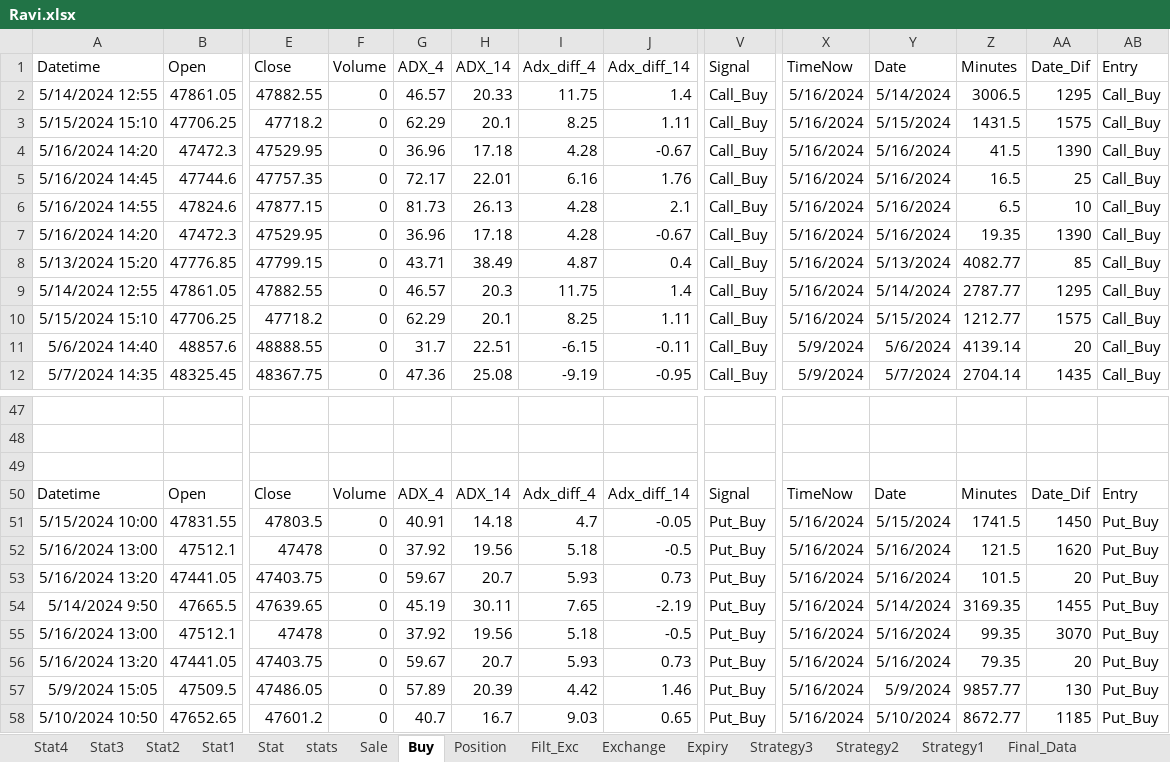
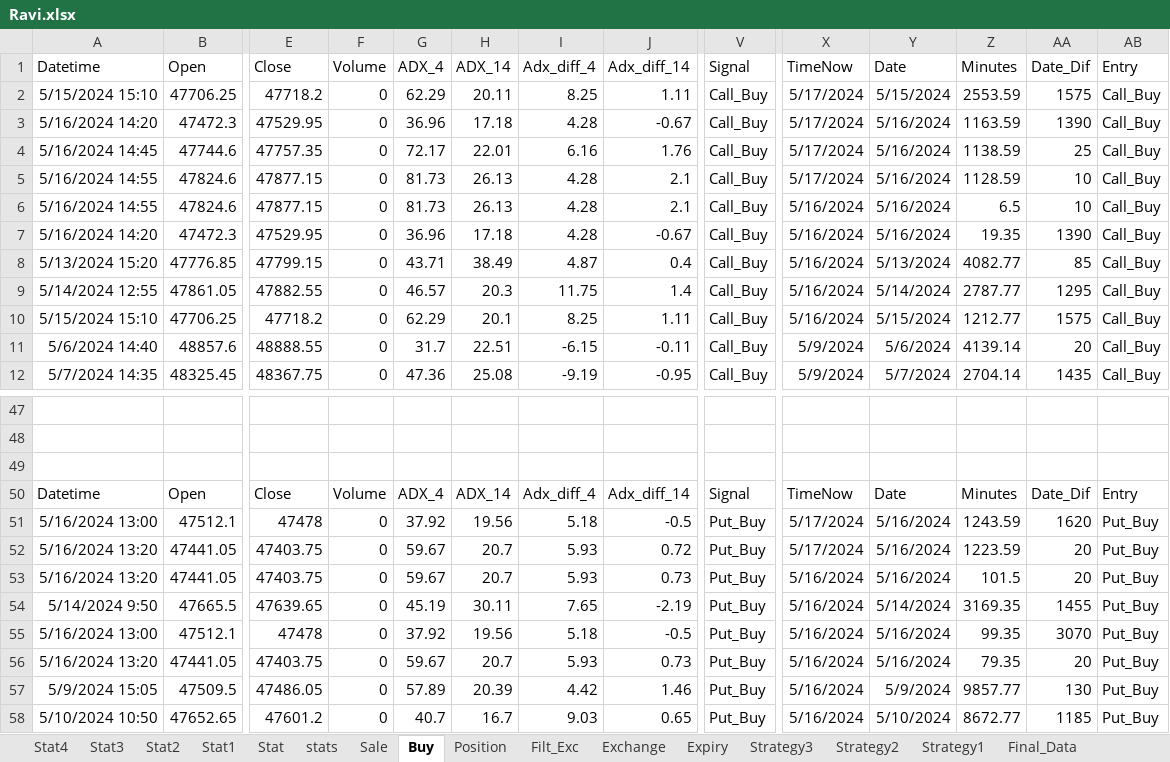
Before and after one commit to mkbairwa942/mkbairwa, an Excel workbook: Ravi.xlsx, sheet Buy, drawn as a sheet; only a part is shown, gaps mark what is left out; values as stored, in another font and other column widths than the file's, no borders; removed rows and columns are numbered as before the commit, all else as after; rows hold the shown columns only; the diff names each change by its address in the sheet, - before the commit and + after, or states it on an @@ line.

```diff
--- a/Ravi.xlsx (sheet Buy)
+++ b/Ravi.xlsx (sheet Buy)
-row 2: 5/14/2024 12:55 | 47861.05 | 47882.55 | 0 | 46.57 | 20.33 | 11.75 | 1.4 | Call_Buy | 5/16/2024 | 5/14/2024 | 3006.5 | 1295 | Call_Buy
-H2 (ADX_14): 20.1
+H2 (ADX_14): 20.11
-X2:X4 (TimeNow): 5/16/2024
+X2:X4 (TimeNow): 5/17/2024
-Z2 (Minutes): 1431.5
+Z2 (Minutes): 2553.59
-Z3 (Minutes): 41.5
+Z3 (Minutes): 1163.59
-Z4 (Minutes): 16.5
+Z4 (Minutes): 1138.59
+row 5: 5/16/2024 14:55 | 47824.6 | 47877.15 | 0 | 81.73 | 26.13 | 4.28 | 2.1 | Call_Buy | 5/17/2024 | 5/16/2024 | 1128.59 | 10 | Call_Buy
-row 51: 5/15/2024 10:00 | 47831.55 | 47803.5 | 0 | 40.91 | 14.18 | 4.7 | -0.05 | Put_Buy | 5/16/2024 | 5/15/2024 | 1741.5 | 1450 | Put_Buy
-X51 (TimeNow): 5/16/2024
+X51 (TimeNow): 5/17/2024
-Z51 (Minutes): 121.5
+Z51 (Minutes): 1243.59
+row 52: 5/16/2024 13:20 | 47441.05 | 47403.75 | 0 | 59.67 | 20.7 | 5.93 | 0.72 | Put_Buy | 5/17/2024 | 5/16/2024 | 1223.59 | 20 | Put_Buy
```
Also changed, not shown: sheet Filt_Exc, sheet stats, sheet Position, 1 other file.
